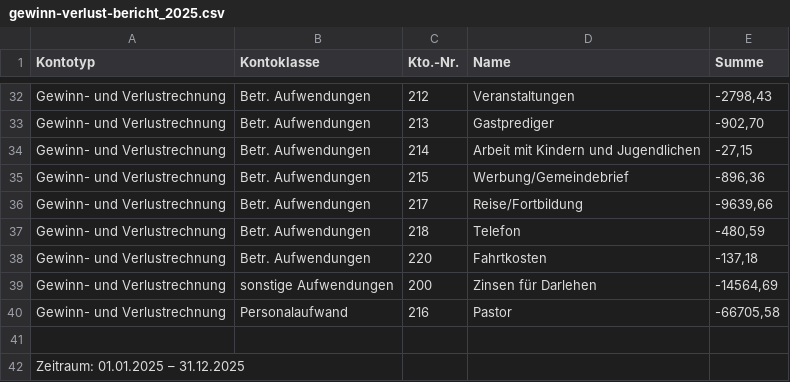
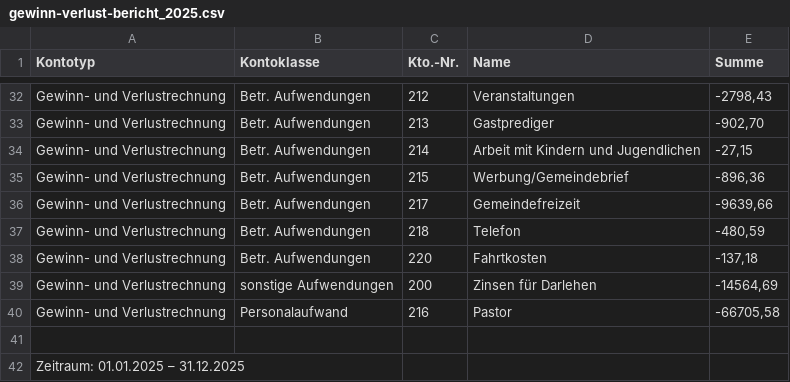
Before and after one commit to achimmertens/FeGEschweiler, a CSV file: Daten/gewinn-verlust-bericht_2025.csv, drawn as a sheet; only a part is shown, gaps mark what is left out.

```diff
--- a/Daten/gewinn-verlust-bericht_2025.csv
+++ b/Daten/gewinn-verlust-bericht_2025.csv
@@ -35,3 +35,3 @@
 "Gewinn- und Verlustrechnung";"Betr. Aufwendungen";215;Werbung/Gemeindebrief;-896,36
-"Gewinn- und Verlustrechnung";"Betr. Aufwendungen";217;Reise/Fortbildung;-9639,66
+"Gewinn- und Verlustrechnung";"Betr. Aufwendungen";217;Gemeindefreizeit;-9639,66
 "Gewinn- und Verlustrechnung";"Betr. Aufwendungen";218;Telefon;-480,59
```
Also changed, not shown: 12 other files.
